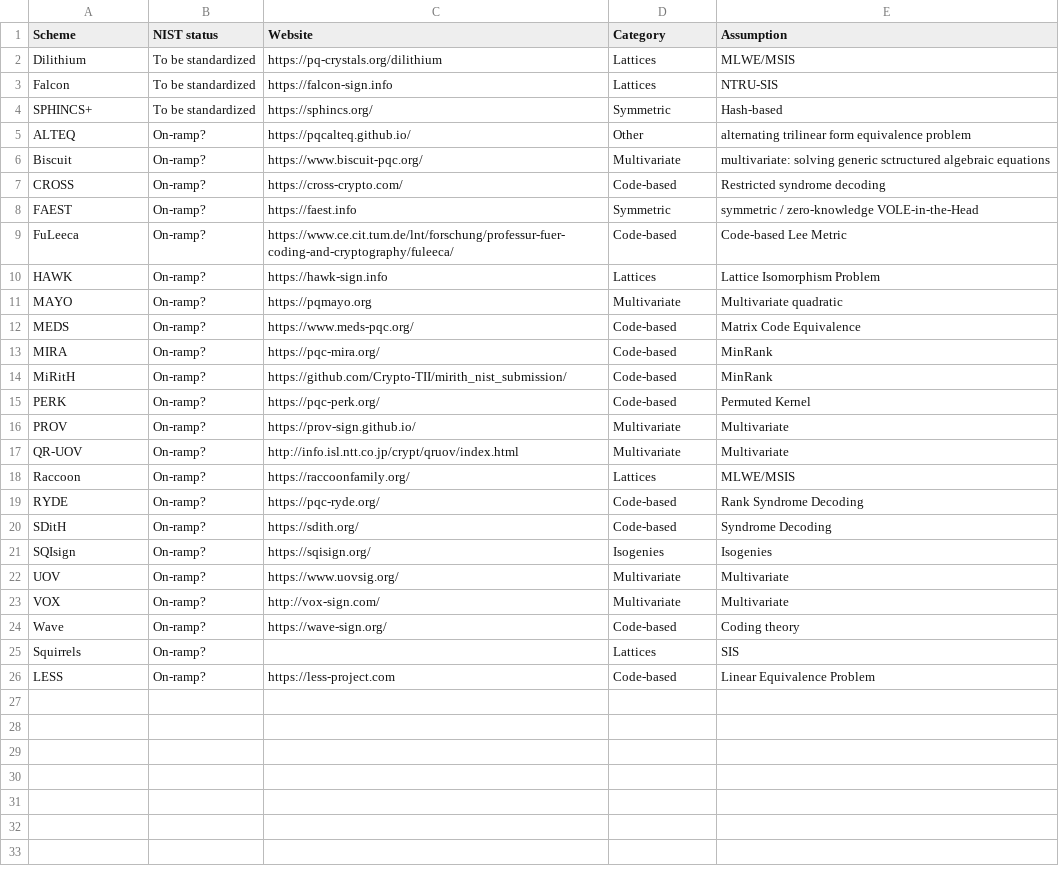
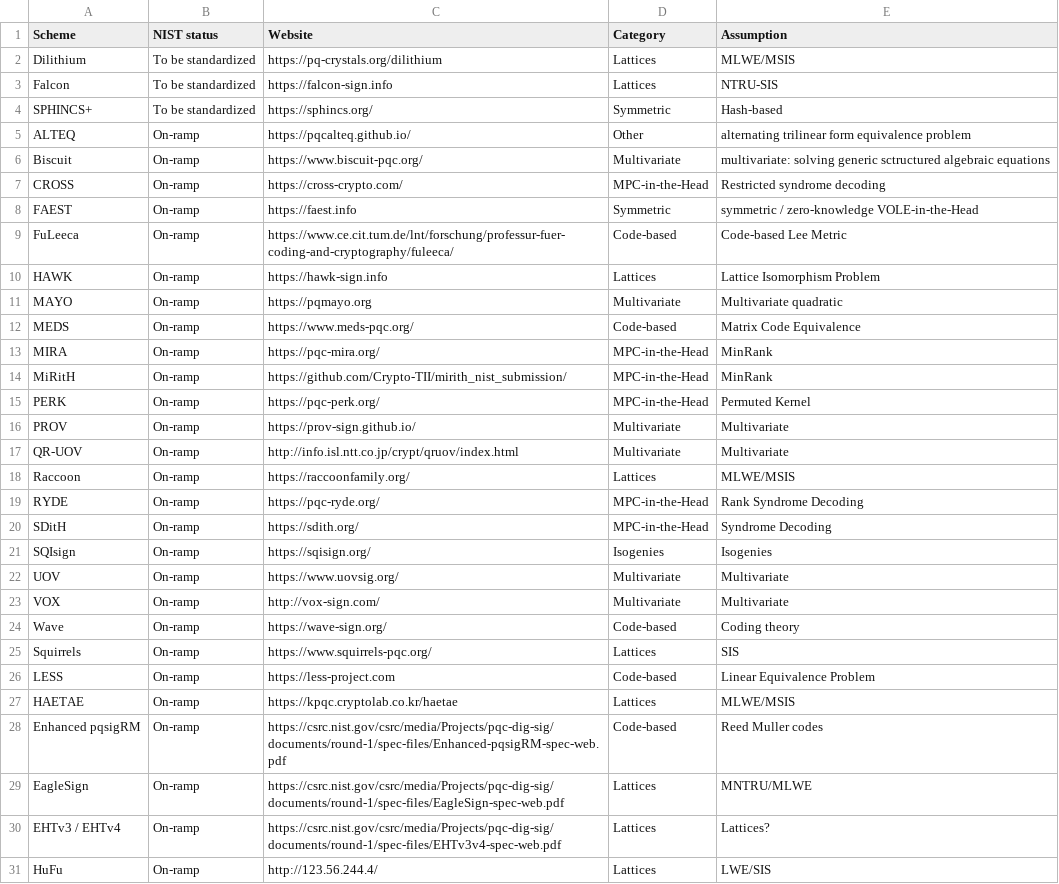
Before and after one commit to PQShield/nist-sigs-zoo, a CSV file: data/schemes.csv, drawn as a sheet; only a part is shown; the diff covers the shown part only.

```diff
--- a/data/schemes.csv
+++ b/data/schemes.csv
@@ -4,23 +4,28 @@ Falcon,To be standardized,https://falcon-sign.info,Lattices,NTRU-SIS
 SPHINCS+,To be standardized,https://sphincs.org/,Symmetric,Hash-based
-ALTEQ,On-ramp?,https://pqcalteq.github.io/,Other,alternating trilinear form equivalence problem
-Biscuit,On-ramp?,https://www.biscuit-pqc.org/,Multivariate,multivariate: solving generic sctructured algebraic equations
-CROSS,On-ramp?,https://cross-crypto.com/,Code-based,Restricted syndrome decoding
-FAEST,On-ramp?,https://faest.info,Symmetric,symmetric / zero-knowledge VOLE-in-the-Head
-FuLeeca,On-ramp?,https://www.ce.cit.tum.de/lnt/forschung/professur-fuer-coding-and-cryptography/fuleeca/,Code-based,Code-based Lee Metric
-HAWK,On-ramp?,https://hawk-sign.info,Lattices,Lattice Isomorphism Problem
-MAYO,On-ramp?,https://pqmayo.org,Multivariate,Multivariate quadratic
-MEDS,On-ramp?,https://www.meds-pqc.org/,Code-based,Matrix Code Equivalence
-MIRA,On-ramp?,https://pqc-mira.org/,Code-based,MinRank
-MiRitH,On-ramp?,https://github.com/Crypto-TII/mirith_nist_submission/,Code-based,MinRank
-PERK,On-ramp?,https://pqc-perk.org/,Code-based,Permuted Kernel
-PROV,On-ramp?,https://prov-sign.github.io/,Multivariate,Multivariate
-QR-UOV,On-ramp?,http://info.isl.ntt.co.jp/crypt/qruov/index.html,Multivariate,Multivariate
-Raccoon,On-ramp?,https://raccoonfamily.org/,Lattices,MLWE/MSIS
-RYDE,On-ramp?,https://pqc-ryde.org/,Code-based,Rank Syndrome Decoding
-SDitH,On-ramp?,https://sdith.org/,Code-based,Syndrome Decoding
-SQIsign,On-ramp?,https://sqisign.org/,Isogenies,Isogenies
-UOV,On-ramp?,https://www.uovsig.org/,Multivariate,Multivariate
-VOX,On-ramp?,http://vox-sign.com/,Multivariate,Multivariate
-Wave,On-ramp?,https://wave-sign.org/,Code-based,Coding theory
-Squirrels,On-ramp?,,Lattices,SIS
-LESS,On-ramp?,https://less-project.com,Code-based,Linear Equivalence Problem
+ALTEQ,On-ramp,https://pqcalteq.github.io/,Other,alternating trilinear form equivalence problem
+Biscuit,On-ramp,https://www.biscuit-pqc.org/,Multivariate,multivariate: solving generic sctructured algebraic equations
+CROSS,On-ramp,https://cross-crypto.com/,MPC-in-the-Head,Restricted syndrome decoding
+FAEST,On-ramp,https://faest.info,Symmetric,symmetric / zero-knowledge VOLE-in-the-Head
+FuLeeca,On-ramp,https://www.ce.cit.tum.de/lnt/forschung/professur-fuer-coding-and-cryptography/fuleeca/,Code-based,Code-based Lee Metric
+HAWK,On-ramp,https://hawk-sign.info,Lattices,Lattice Isomorphism Problem
+MAYO,On-ramp,https://pqmayo.org,Multivariate,Multivariate quadratic
+MEDS,On-ramp,https://www.meds-pqc.org/,Code-based,Matrix Code Equivalence
+MIRA,On-ramp,https://pqc-mira.org/,MPC-in-the-Head,MinRank
+MiRitH,On-ramp,https://github.com/Crypto-TII/mirith_nist_submission/,MPC-in-the-Head,MinRank
+PERK,On-ramp,https://pqc-perk.org/,MPC-in-the-Head,Permuted Kernel
+PROV,On-ramp,https://prov-sign.github.io/,Multivariate,Multivariate
+QR-UOV,On-ramp,http://info.isl.ntt.co.jp/crypt/qruov/index.html,Multivariate,Multivariate
+Raccoon,On-ramp,https://raccoonfamily.org/,Lattices,MLWE/MSIS
+RYDE,On-ramp,https://pqc-ryde.org/,MPC-in-the-Head,Rank Syndrome Decoding
+SDitH,On-ramp,https://sdith.org/,MPC-in-the-Head,Syndrome Decoding
+SQIsign,On-ramp,https://sqisign.org/,Isogenies,Isogenies
+UOV,On-ramp,https://www.uovsig.org/,Multivariate,Multivariate
+VOX,On-ramp,http://vox-sign.com/,Multivariate,Multivariate
+Wave,On-ramp,https://wave-sign.org/,Code-based,Coding theory
+Squirrels,On-ramp,https://www.squirrels-pqc.org/,Lattices,SIS
+LESS ,On-ramp,https://less-project.com,Code-based,Linear Equivalence Problem
+HAETAE,On-ramp,https://kpqc.cryptolab.co.kr/haetae,Lattices,MLWE/MSIS
+Enhanced pqsigRM,On-ramp,https://csrc.nist.gov/csrc/media/Projects/pqc-dig-sig/documents/round-1/spec-files/Enhanced-pqsigRM-spec-web.pdf,Code-based,Reed Muller codes
+EagleSign,On-ramp,https://csrc.nist.gov/csrc/media/Projects/pqc-dig-sig/documents/round-1/spec-files/EagleSign-spec-web.pdf,Lattices,MNTRU/MLWE
+EHTv3 / EHTv4,On-ramp,https://csrc.nist.gov/csrc/media/Projects/pqc-dig-sig/documents/round-1/spec-files/EHTv3v4-spec-web.pdf,Lattices,Lattices?
+HuFu,On-ramp,http://123.56.244.4/,Lattices,LWE/SIS
```
Also changed, not shown: 13 added rows elsewhere in this file, data/parametersets.csv.
